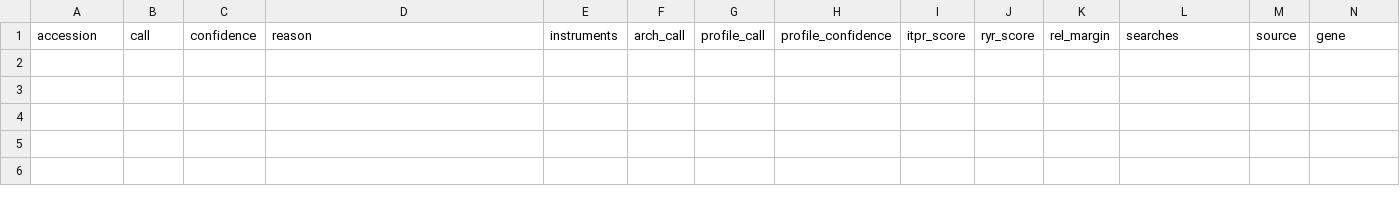
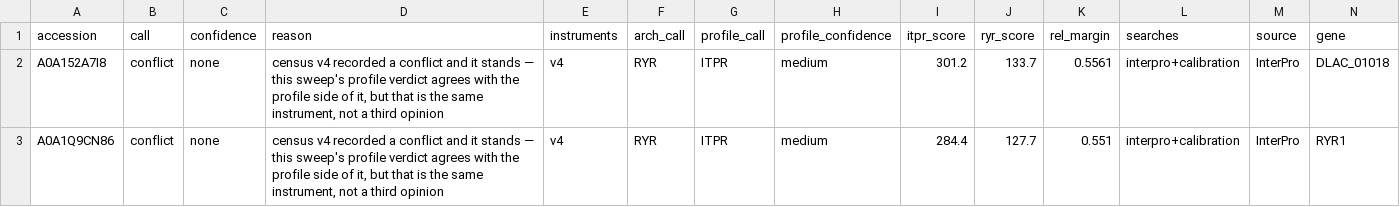
Before and after one commit to gddickinson/ip3r_genes, a TSV file: results/census_v5/conflicts.tsv, drawn as a sheet; only a part is shown; rows hold the shown columns only; the diff names each change by its address in the sheet, - before the commit and + after, or states it on an @@ line.

```diff
--- a/results/census_v5/conflicts.tsv
+++ b/results/census_v5/conflicts.tsv
+row 2: A0A152A7I8 | conflict | none | census v4 recorded a conflict and it stands — this sweep's profile verdict agrees with the profile side of it, but that is the same instrument, not a third opinion | v4 | RYR | ITPR | medium | 301.2 | 133.7 | 0.5561 | interpro+calibration | InterPro | DLAC_01018
+row 3: A0A1Q9CN86 | conflict | none | census v4 recorded a conflict and it stands — this sweep's profile verdict agrees with the profile side of it, but that is the same instrument, not a third opinion | v4 | RYR | ITPR | medium | 284.4 | 127.7 | 0.551 | interpro+calibration | InterPro | RYR1
```
Also changed, not shown: results/census_v5/call_changes.tsv, results/census_v5/calls_by_group.tsv, 14 other files.
